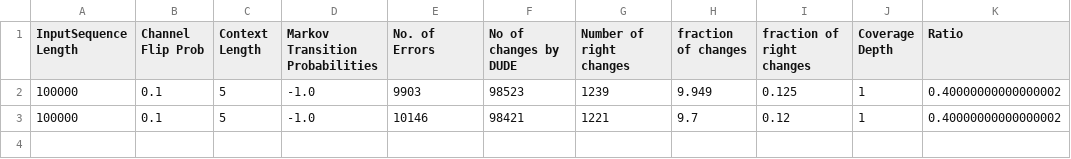
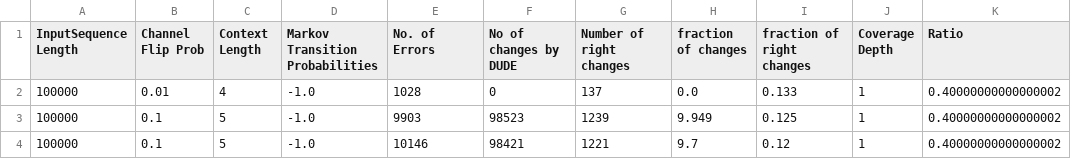
Before and after one commit to bagavi/Tse-Dude, a CSV file: Edited_ZIIDMarkovResults_posix.csv, drawn as a sheet.

```diff
--- a/Edited_ZIIDMarkovResults_posix.csv
+++ b/Edited_ZIIDMarkovResults_posix.csv
@@ -1,2 +1,3 @@
 InputSequence Length,Channel Flip Prob,Context Length,Markov Transition Probabilities,No. of Errors,No of changes by DUDE,Number of right changes,fraction of changes,fraction of right changes,Coverage Depth,Ratio
+100000,0.01,4,-1.0,1028,0,137,0.0,0.133,1,0.40000000000000002
 100000,0.1,5,-1.0,9903,98523,1239,9.949,0.125,1,0.40000000000000002
```
Also changed, not shown: ZIIDMarkovResults_posix.csv, 3 other files.
